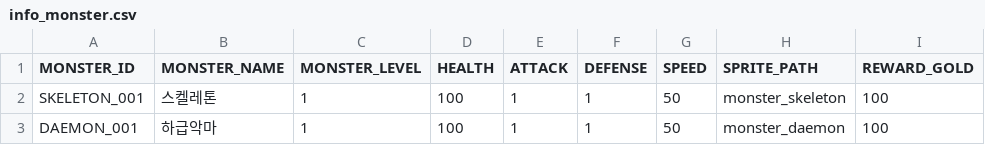
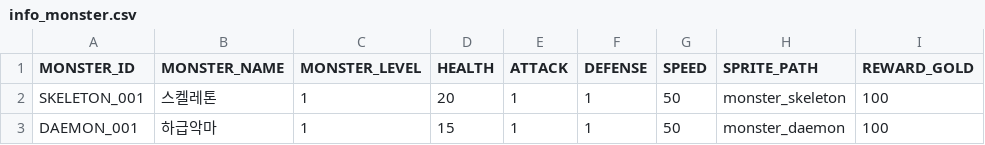
Before and after one commit to ChoiIngon/TheDungeon, a CSV file: Assets/Resources/Config/info_monster.csv, drawn as a sheet; only a part is shown; the diff names each change by its address in the sheet, - before the commit and + after, or states it on an @@ line.

```diff
--- a/Assets/Resources/Config/info_monster.csv
+++ b/Assets/Resources/Config/info_monster.csv
-D2 (HEALTH): 100
+D2 (HEALTH): 20
-D3 (HEALTH): 100
+D3 (HEALTH): 15
```
Also changed, not shown: 2 other files.
